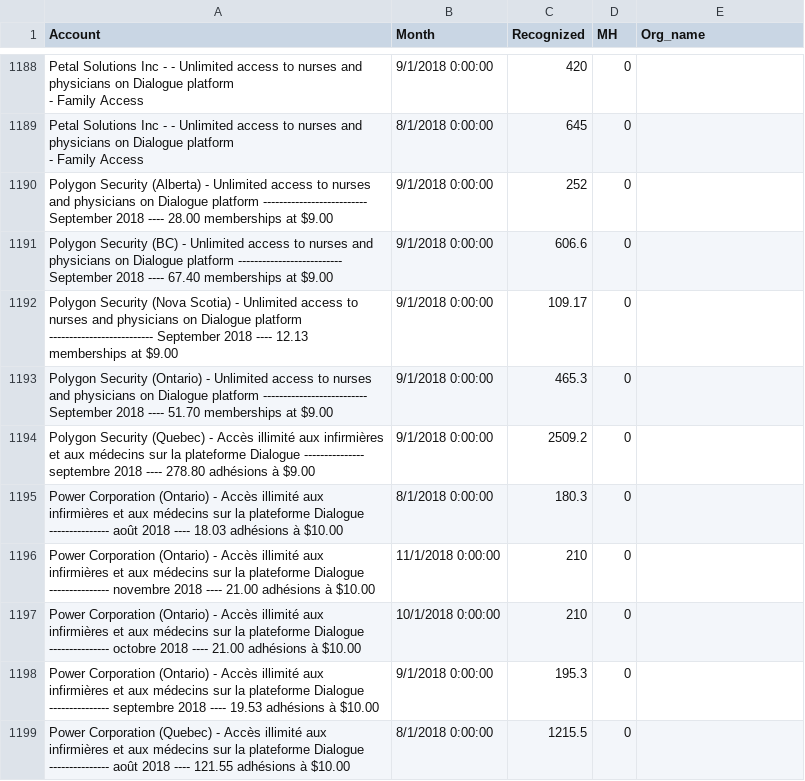
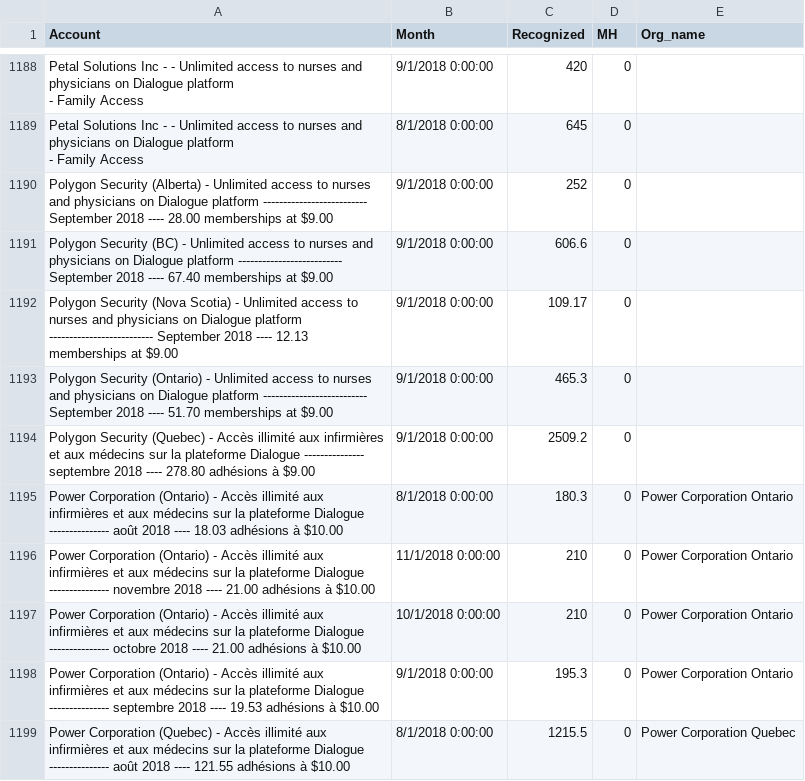
Before and after one commit to dialoguemd/tap-hubspot, a CSV file: data/data_finance_revenue_adjustment.csv, drawn as a sheet; only a part is shown, gaps mark what is left out; the diff covers the shown part only.

```diff
--- a/data/data_finance_revenue_adjustment.csv
+++ b/data/data_finance_revenue_adjustment.csv
@@ -1293,6 +1293,6 @@ Polygon Security (Ontario) - Unlimited access to nurses and physicians on Dialog
 Polygon Security (Quebec) - Accès illimité aux infirmières et aux médecins sur la plateforme Dialogue --------------- septembre 2018 ---- 278.80 adhésions à $9.00,9/1/2018 0:00:00,2509.2,0,
-Power Corporation (Ontario) - Accès illimité aux infirmières et aux médecins sur la plateforme Dialogue --------------- août 2018 ---- 18.03 adhésions à $10.00,8/1/2018 0:00:00,180.3,0,
-Power Corporation (Ontario) - Accès illimité aux infirmières et aux médecins sur la plateforme Dialogue --------------- novembre 2018 ---- 21.00 adhésions à $10.00,11/1/2018 0:00:00,210,0,
-Power Corporation (Ontario) - Accès illimité aux infirmières et aux médecins sur la plateforme Dialogue --------------- octobre 2018 ---- 21.00 adhésions à $10.00,10/1/2018 0:00:00,210,0,
-Power Corporation (Ontario) - Accès illimité aux infirmières et aux médecins sur la plateforme Dialogue --------------- septembre 2018 ---- 19.53 adhésions à $10.00,9/1/2018 0:00:00,195.3,0,
-Power Corporation (Quebec) - Accès illimité aux infirmières et aux médecins sur la plateforme Dialogue --------------- août 2018 ---- 121.55 adhésions à $10.00,8/1/2018 0:00:00,1215.5,0,
+Power Corporation (Ontario) - Accès illimité aux infirmières et aux médecins sur la plateforme Dialogue --------------- août 2018 ---- 18.03 adhésions à $10.00,8/1/2018 0:00:00,180.3,0,Power Corporation Ontario
+Power Corporation (Ontario) - Accès illimité aux infirmières et aux médecins sur la plateforme Dialogue --------------- novembre 2018 ---- 21.00 adhésions à $10.00,11/1/2018 0:00:00,210,0,Power Corporation Ontario
+Power Corporation (Ontario) - Accès illimité aux infirmières et aux médecins sur la plateforme Dialogue --------------- octobre 2018 ---- 21.00 adhésions à $10.00,10/1/2018 0:00:00,210,0,Power Corporation Ontario
+Power Corporation (Ontario) - Accès illimité aux infirmières et aux médecins sur la plateforme Dialogue --------------- septembre 2018 ---- 19.53 adhésions à $10.00,9/1/2018 0:00:00,195.3,0,Power Corporation Ontario
+Power Corporation (Quebec) - Accès illimité aux infirmières et aux médecins sur la plateforme Dialogue --------------- août 2018 ---- 121.55 adhésions à $10.00,8/1/2018 0:00:00,1215.5,0,Power Corporation Quebec
```
Also changed, not shown: 54 edited cells elsewhere in this file, 3 other files.
